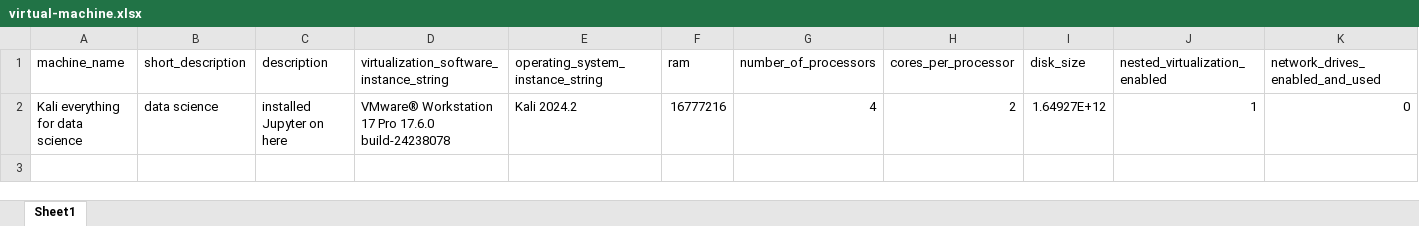
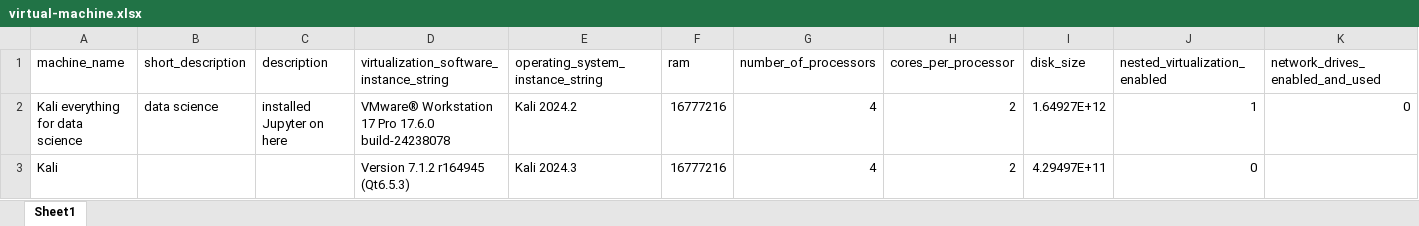
Before and after one commit to PeterCullenBurbery/virtual-machine-database-confusing, an Excel workbook: virtual-machine.xlsx, sheet Sheet1, drawn as a sheet; only a part is shown; values as stored, in another font and other column widths than the file's, no borders; rows hold the shown columns only; the diff names each change by its address in the sheet, - before the commit and + after, or states it on an @@ line.

Commit message:
I am making short description and description nullable.
I am making short description and description nullable instead of adding
a not null constraint.

```diff
--- a/virtual-machine.xlsx (sheet Sheet1)
+++ b/virtual-machine.xlsx (sheet Sheet1)
+row 3: Kali |  |  | Version 7.1.2 r164945 (Qt6.5.3) | Kali 2024.3 | 16777216 | 4 | 2 | 4.29497E+11 | 0
```
Also changed, not shown: virtualization-software-instance.xlsx, 1 other file.
